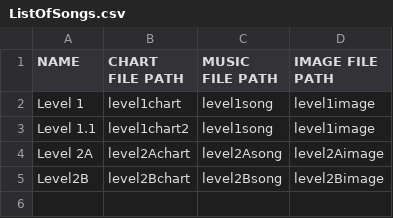
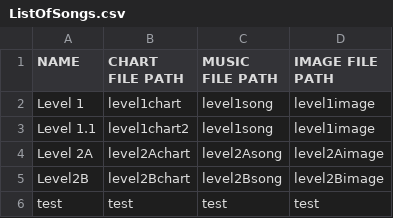
Before and after one commit to xSpr0ut/MajorStudioFallConcept1, a CSV file: Assets/Resources/ListOfSongs.csv, drawn as a sheet.

```diff
--- a/Assets/Resources/ListOfSongs.csv
+++ b/Assets/Resources/ListOfSongs.csv
@@ -5 +5,2 @@ Level 2A,level2Achart,level2Asong,level2Aimage
 Level2B,level2Bchart,level2Bsong,level2Bimage
+test,test,test,test
```
Also changed, not shown: 9 other files.
